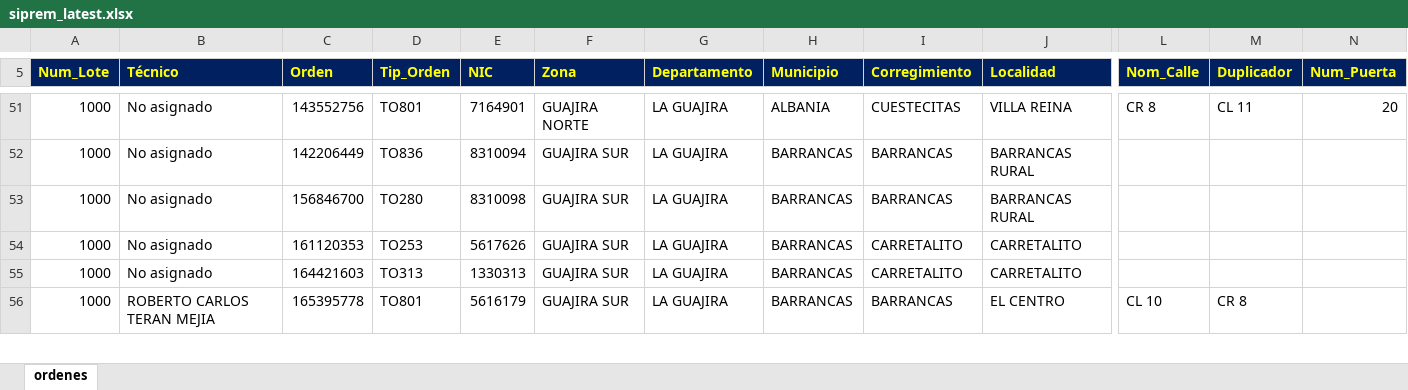
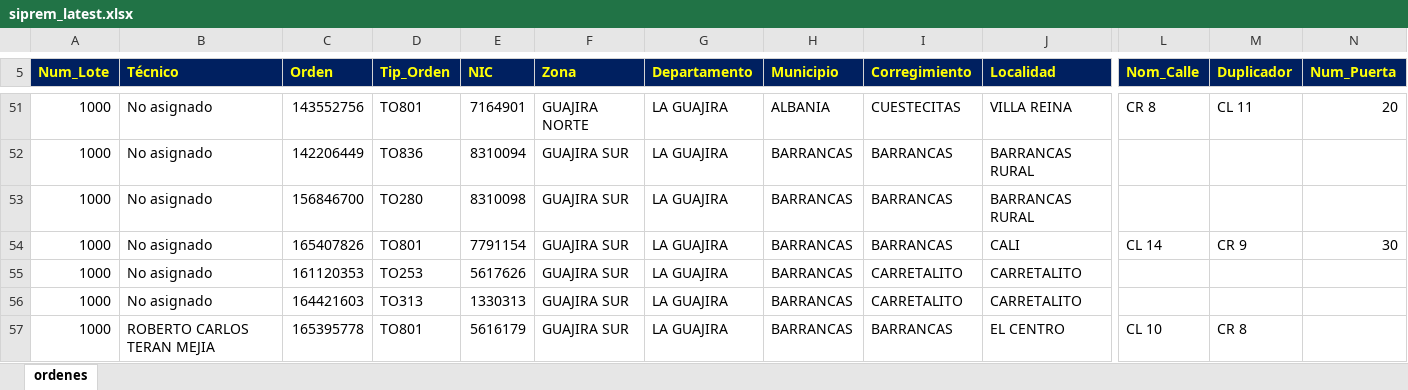
Before and after one commit to vikano27-debug/Dashboard_ING_VOA_Guajira, an Excel workbook: siprem_latest.xlsx, sheet ordenes, drawn as a sheet; only a part is shown, gaps mark what is left out; values as stored, in another font and other column widths than the file's, no borders; rows hold the shown columns only; the diff covers the shown part only; the diff names each change by its address in the sheet, - before the commit and + after, or states it on an @@ line.

Commit message:
Actualizacion automatica SIPREM y Casuistica GUAJIRA

```diff
--- a/siprem_latest.xlsx (sheet ordenes)
+++ b/siprem_latest.xlsx (sheet ordenes)
+row 54: 1000 | No asignado | 165407826 | TO801 | 7791154 | GUAJIRA SUR | LA GUAJIRA | BARRANCAS | BARRANCAS | CALI | CL 14 | CR 9 | 30
```
Also changed, not shown: 4 added rows, 16 removed rows and 16 edited cells elsewhere in this sheet.
